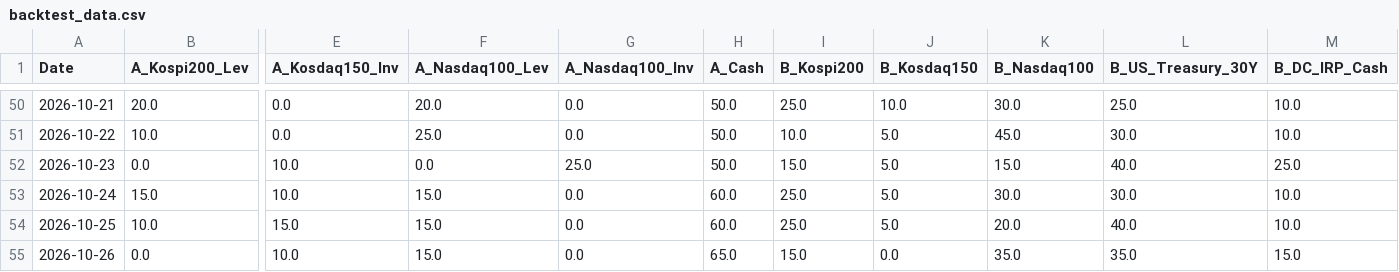
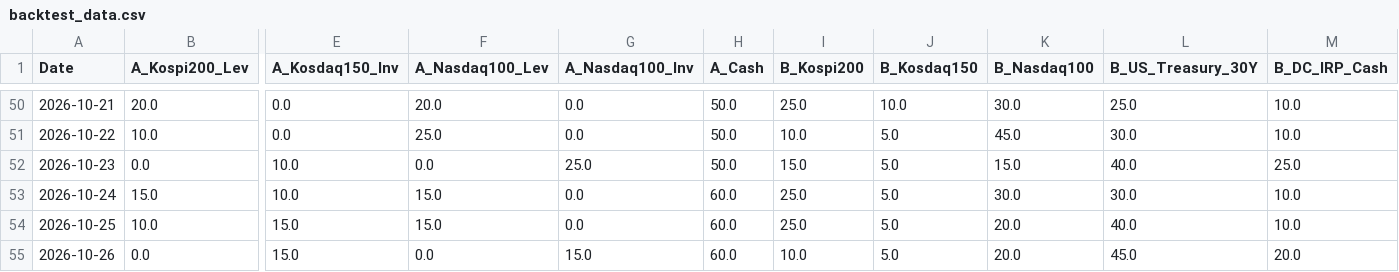
Before and after one commit to lkj9980/quant-dashboard, a CSV file: data/backtest_data.csv, drawn as a sheet; only a part is shown, gaps mark what is left out; the diff names each change by its address in the sheet, - before the commit and + after, or states it on an @@ line.

```diff
--- a/data/backtest_data.csv
+++ b/data/backtest_data.csv
-E55 (A_Kosdaq150_Inv): 10.0
+E55 (A_Kosdaq150_Inv): 15.0
-F55 (A_Nasdaq100_Lev): 15.0
+F55 (A_Nasdaq100_Lev): 0.0
-G55 (A_Nasdaq100_Inv): 0.0
+G55 (A_Nasdaq100_Inv): 15.0
-H55 (A_Cash): 65.0
+H55 (A_Cash): 60.0
-I55 (B_Kospi200): 15.0
+I55 (B_Kospi200): 10.0
-J55 (B_Kosdaq150): 0.0
+J55 (B_Kosdaq150): 5.0
-K55 (B_Nasdaq100): 35.0
+K55 (B_Nasdaq100): 20.0
-L55 (B_US_Treasury_30Y): 35.0
+L55 (B_US_Treasury_30Y): 45.0
-M55 (B_DC_IRP_Cash): 15.0
+M55 (B_DC_IRP_Cash): 20.0
```
Also changed, not shown: data/quant_log.csv, 3 other files.
